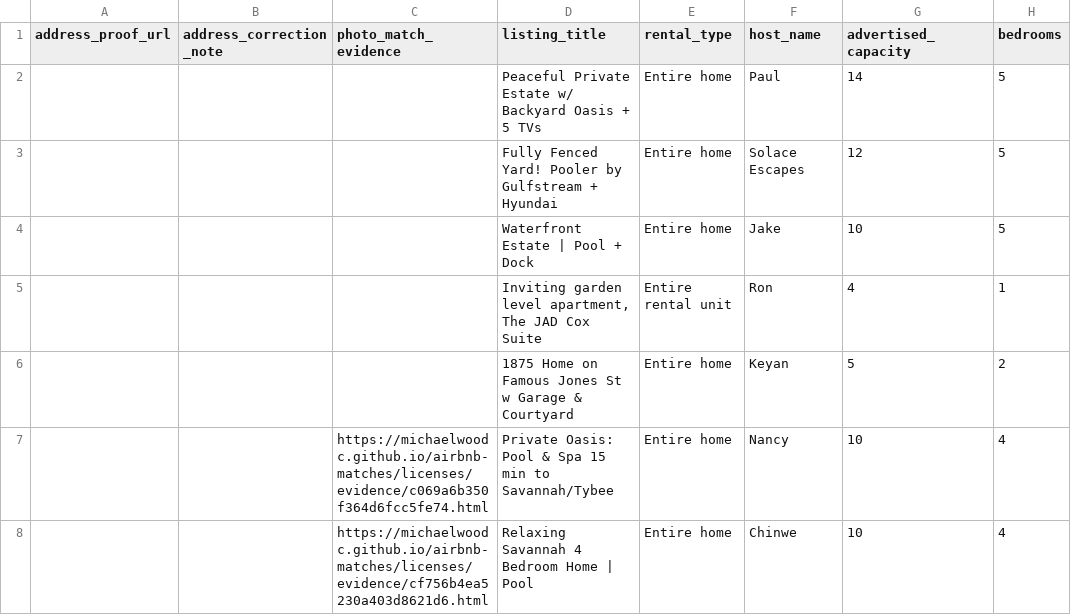
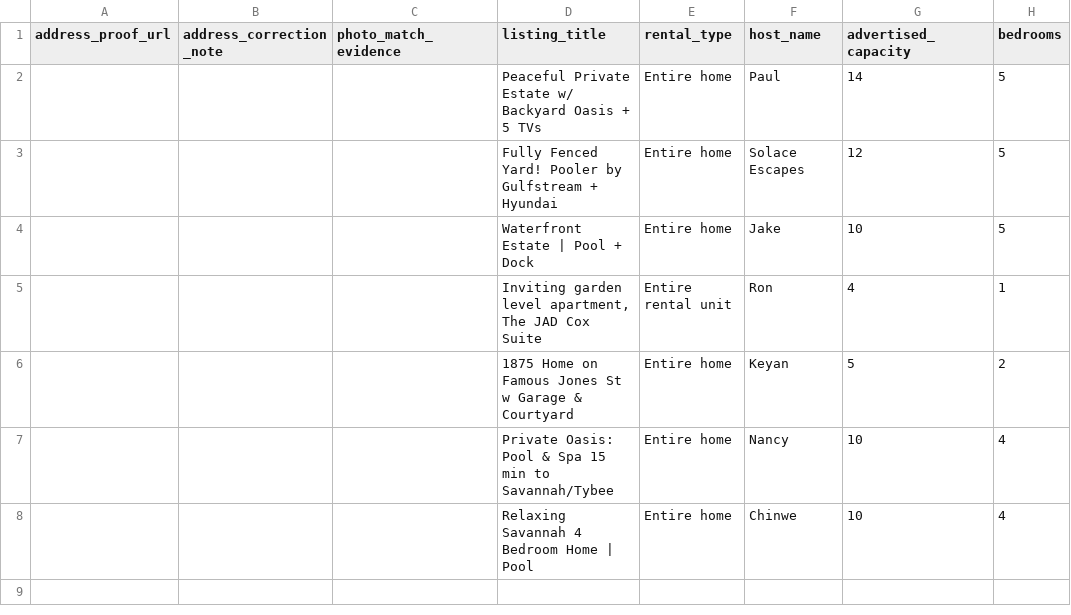
Before and after one commit to MichaelWoodc/airbnb-matches, a CSV file: licenses/license_not_shown.csv, drawn as a sheet; only a part is shown; the diff names each change by its address in the sheet, - before the commit and + after, or states it on an @@ line.

```diff
--- a/licenses/license_not_shown.csv
+++ b/licenses/license_not_shown.csv
-C7 (photo_match_evidence): https://michaelwoodc.github.io/airbnb-matches/licenses/evidence/c069a6b350f364d6fcc5fe74.html
+C7 (photo_match_evidence): (empty)
-C8 (photo_match_evidence): https://michaelwoodc.github.io/airbnb-matches/licenses/evidence/cf756b4ea5230a403d8621d6.html
+C8 (photo_match_evidence): (empty)
```
Also changed, not shown: licenses/outside_scope.csv, 10 other files.
